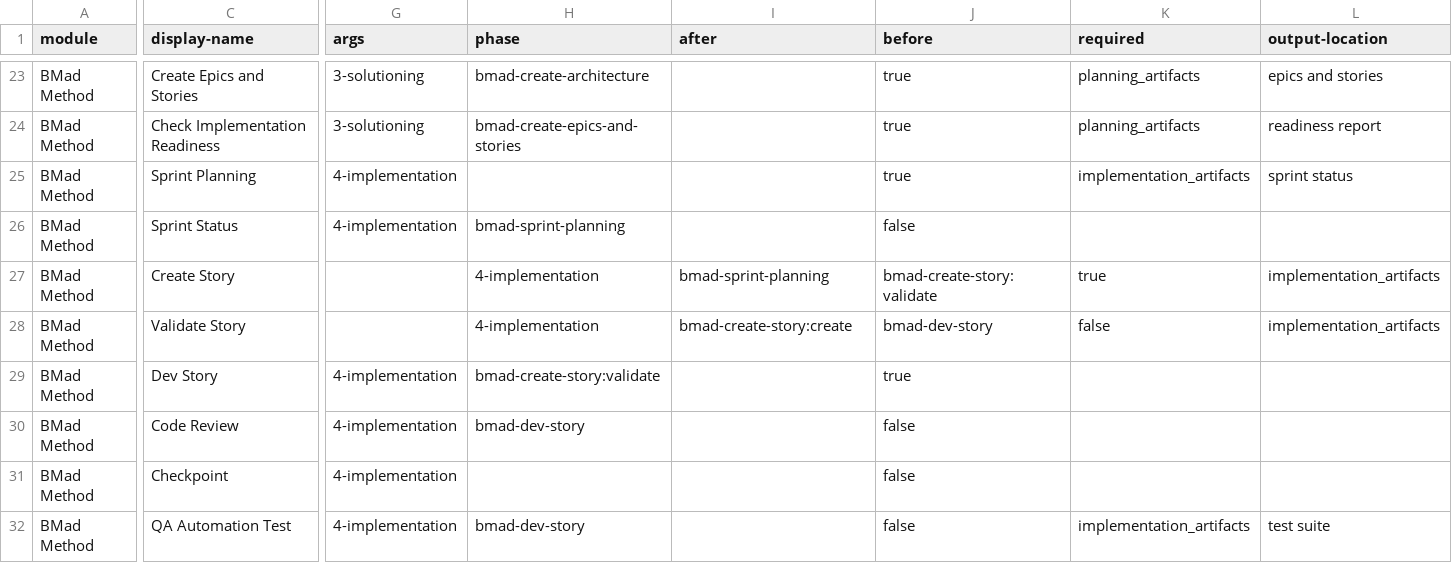
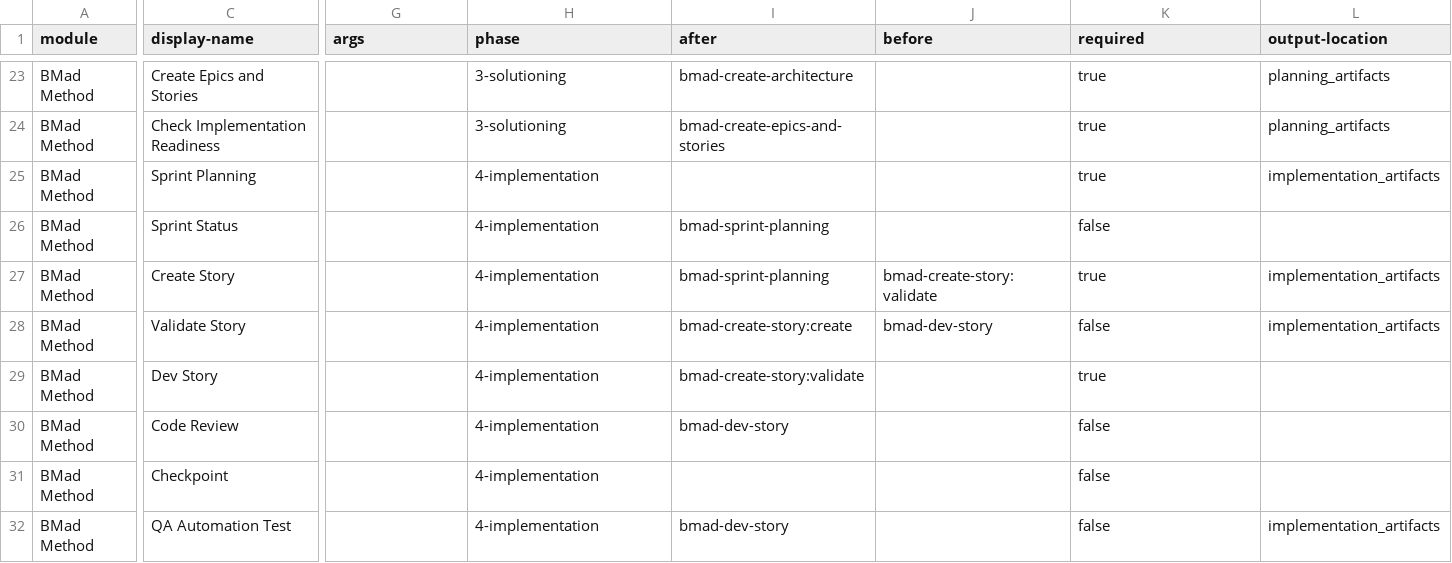
Before and after one commit to secureakira-tech/akirasmusicbox, a CSV file: _bmad/bmm/module-help.csv, drawn as a sheet; only a part is shown, gaps mark what is left out; the diff covers the shown part only; the diff names each change by its address in the sheet, - before the commit and + after, or states it on an @@ line.

```diff
--- a/_bmad/bmm/module-help.csv
+++ b/_bmad/bmm/module-help.csv
-G23:G24 (args): 3-solutioning
+G23:G24 (args): (empty)
-H23 (phase): bmad-create-architecture
+H23 (phase): 3-solutioning
-I23 (after): (empty)
+I23 (after): bmad-create-architecture
-J23:J25 (before): true
+J23:J25 (before): (empty)
-K23:K24 (required): planning_artifacts
+K23:K24 (required): true
-L23 (output-location): epics and stories
+L23 (output-location): planning_artifacts
-H24 (phase): bmad-create-epics-and-stories
+H24 (phase): 3-solutioning
-I24 (after): (empty)
+I24 (after): bmad-create-epics-and-stories
-L24 (output-location): readiness report
+L24 (output-location): planning_artifacts
-G25:G26 (args): 4-implementation
+G25:G26 (args): (empty)
-H25 (phase): (empty)
+H25 (phase): 4-implementation
-K25 (required): implementation_artifacts
+K25 (required): true
-L25 (output-location): sprint status
+L25 (output-location): implementation_artifacts
-H26 (phase): bmad-sprint-planning
+H26 (phase): 4-implementation
-I26 (after): (empty)
+I26 (after): bmad-sprint-planning
-J26 (before): false
+J26 (before): (empty)
-K26 (required): (empty)
+K26 (required): false
-G29:G32 (args): 4-implementation
+G29:G32 (args): (empty)
-H29 (phase): bmad-create-story:validate
+H29 (phase): 4-implementation
-I29 (after): (empty)
+I29 (after): bmad-create-story:validate
-J29 (before): true
+J29 (before): (empty)
-K29 (required): (empty)
+K29 (required): true
-H30 (phase): bmad-dev-story
+H30 (phase): 4-implementation
-I30 (after): (empty)
+I30 (after): bmad-dev-story
-J30:J32 (before): false
+J30:J32 (before): (empty)
-K30:K31 (required): (empty)
+K30:K31 (required): false
-H31 (phase): (empty)
+H31 (phase): 4-implementation
-H32 (phase): bmad-dev-story
+H32 (phase): 4-implementation
-I32 (after): (empty)
+I32 (after): bmad-dev-story
-K32 (required): implementation_artifacts
+K32 (required): false
-L32 (output-location): test suite
+L32 (output-location): implementation_artifacts
```
Also changed, not shown: 78 edited cells elsewhere in this file, _bmad/_config/bmad-help.csv, _bmad/_config/files-manifest.csv, 9 other files.
